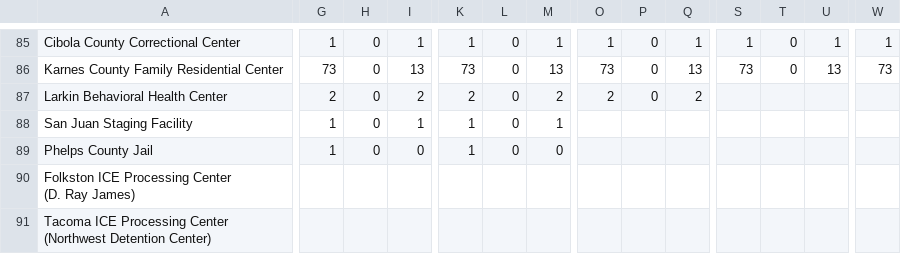
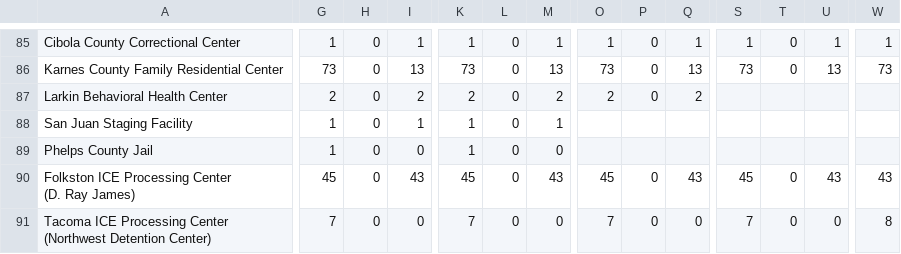
Before and after one commit to ivnagpal/ICE-COVID19, a CSV file: immdet_df.csv, drawn as a sheet; only a part is shown, gaps mark what is left out; the diff covers the shown part only; the diff names each change by its address in the sheet, - before the commit and + after, or states it on an @@ line.

```diff
--- a/immdet_df.csv
+++ b/immdet_df.csv
-G90: (empty)
+G90: 45
-H90:H91: (empty)
+H90:H91: 0
-I90: (empty)
+I90: 43
-K90: (empty)
+K90: 45
-L90:L91: (empty)
+L90:L91: 0
-M90: (empty)
+M90: 43
-O90: (empty)
+O90: 45
-P90:P91: (empty)
+P90:P91: 0
-Q90: (empty)
+Q90: 43
-S90: (empty)
+S90: 45
-T90:T91: (empty)
+T90:T91: 0
-U90: (empty)
+U90: 43
-W90: (empty)
+W90: 43
-G91: (empty)
+G91: 7
-I91: (empty)
+I91: 0
-K91: (empty)
+K91: 7
-M91: (empty)
+M91: 0
-O91: (empty)
+O91: 7
-Q91: (empty)
+Q91: 0
-S91: (empty)
+S91: 7
-U91: (empty)
+U91: 0
-W91: (empty)
+W91: 8
```
Also changed, not shown: 10 edited cells elsewhere in this file, imm_df.csv, 1 other file.
